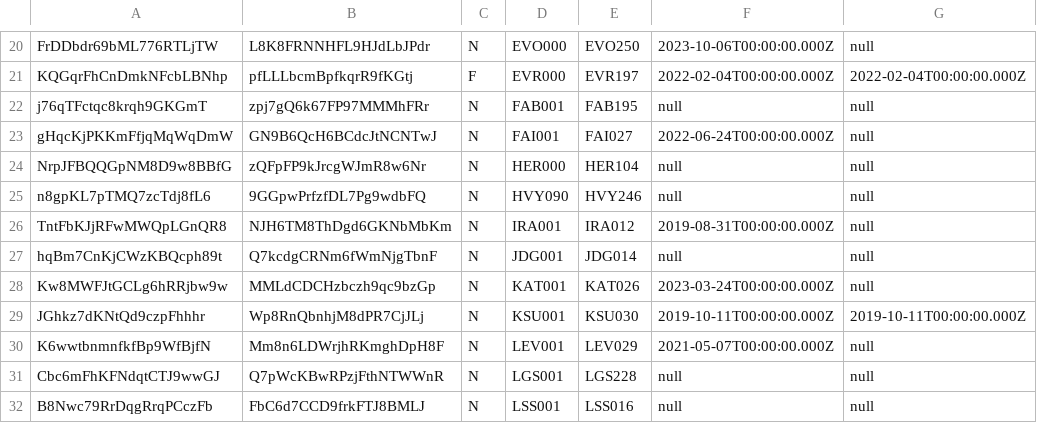
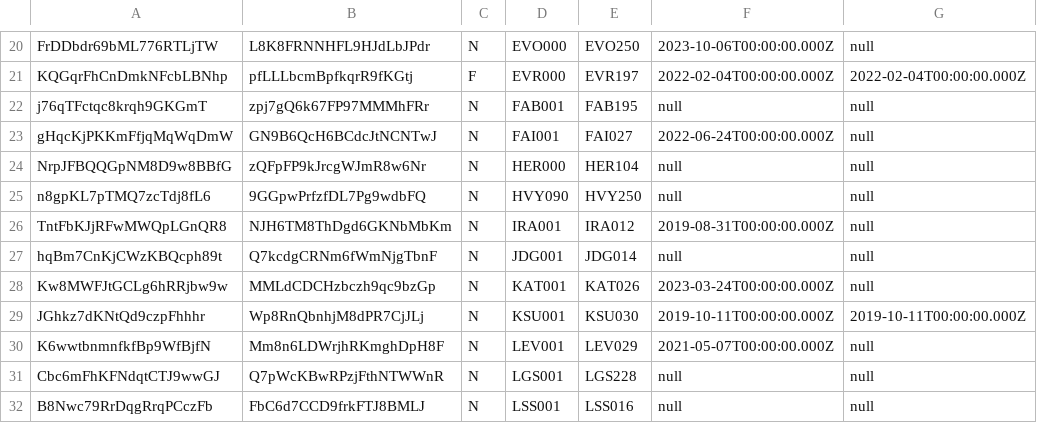
Before and after one commit to the-fab-cube/flesh-and-blood-cards, a CSV file: csvs/english/set-printing.csv, drawn as a sheet; only a part is shown, gaps mark what is left out; the diff names each change by its address in the sheet, - before the commit and + after, or states it on an @@ line.

```diff
--- a/csvs/english/set-printing.csv
+++ b/csvs/english/set-printing.csv
-E25: HVY246
+E25: HVY250
```
Also changed, not shown: csvs/english/card-reference.csv, csvs/english/card.csv, 5 other files.
